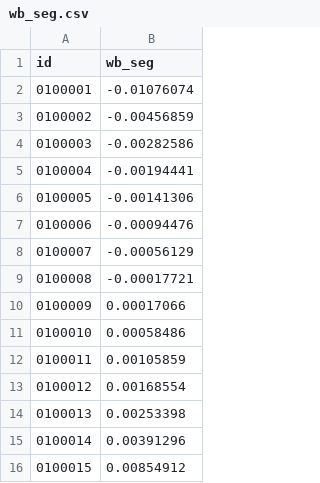
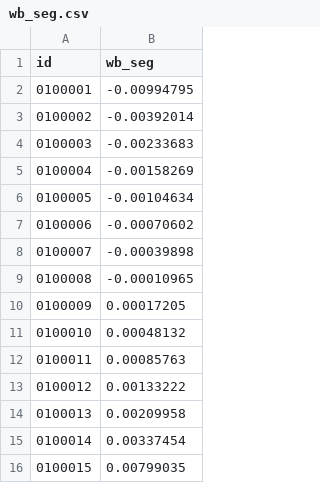
Before and after one commit to Hyperobjekt/seda-site, a CSV file: themes/base-hugo-theme/static/data/districts/wb_seg.csv, drawn as a sheet.

```diff
--- a/themes/base-hugo-theme/static/data/districts/wb_seg.csv
+++ b/themes/base-hugo-theme/static/data/districts/wb_seg.csv
@@ -1,16 +1,16 @@
 id,wb_seg
-0100001,-0.01076074
-0100002,-0.00456859
-0100003,-0.00282586
-0100004,-0.00194441
-0100005,-0.00141306
-0100006,-0.00094476
-0100007,-0.00056129
-0100008,-0.00017721
-0100009,0.00017066
-0100010,0.00058486
-0100011,0.00105859
-0100012,0.00168554
-0100013,0.00253398
-0100014,0.00391296
-0100015,0.00854912
+0100001,-0.00994795
+0100002,-0.00392014
+0100003,-0.00233683
+0100004,-0.00158269
+0100005,-0.00104634
+0100006,-0.00070602
+0100007,-0.00039898
+0100008,-0.00010965
+0100009,0.00017205
+0100010,0.00048132
+0100011,0.00085763
+0100012,0.00133222
+0100013,0.00209958
+0100014,0.00337454
+0100015,0.00799035
```
Also changed, not shown: themes/base-hugo-theme/static/data/districts/wb_gap.csv, 1 other file.
